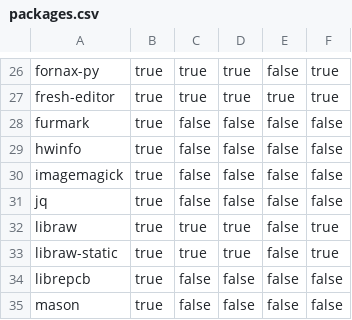
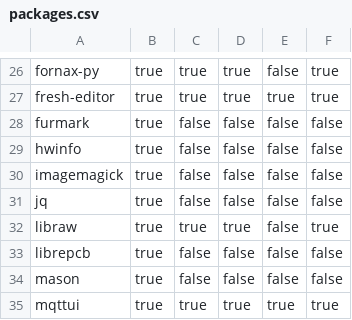
Before and after one commit to Glatzel/demon-forge, a CSV file: packages.csv, drawn as a sheet; only a part is shown, gaps mark what is left out; the shorter side is filled out with more unchanged rows; the diff names each change by its address in the sheet, - before the commit and + after, or states it on an @@ line.

Commit message:
feat: remove libraw-static (#692)

```diff
--- a/packages.csv
+++ b/packages.csv
-row 33: libraw-static | true | true | true | false | true
```
Also changed, not shown: 7 other files.
